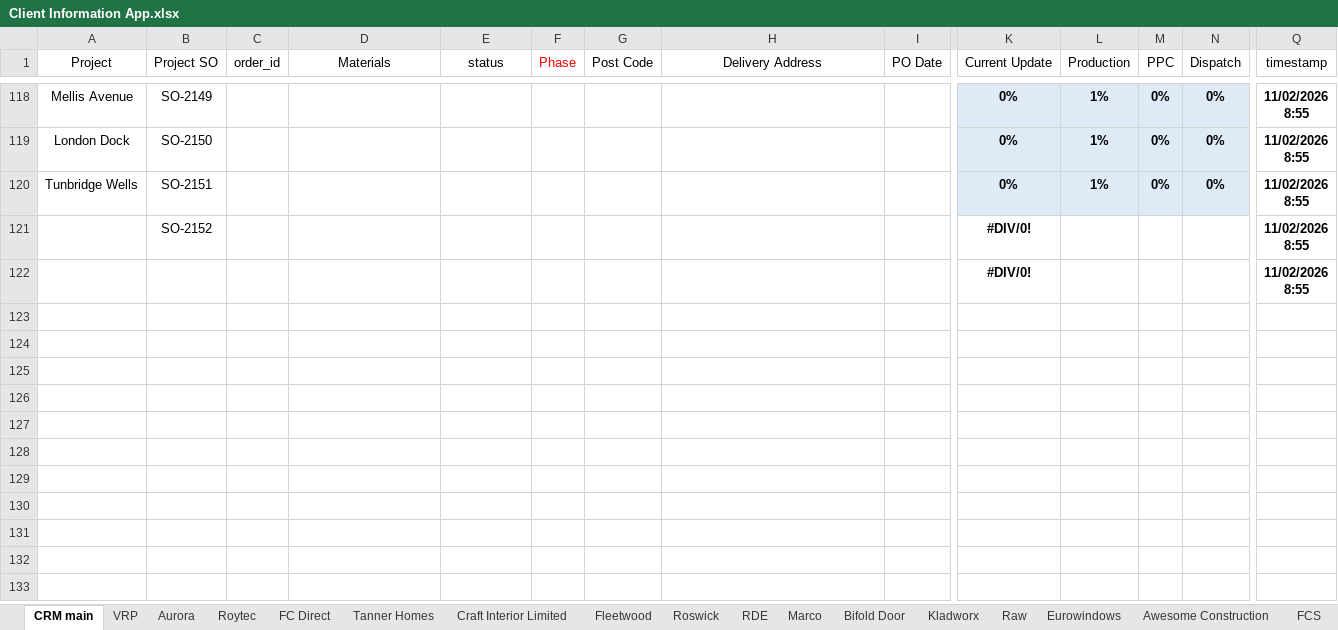
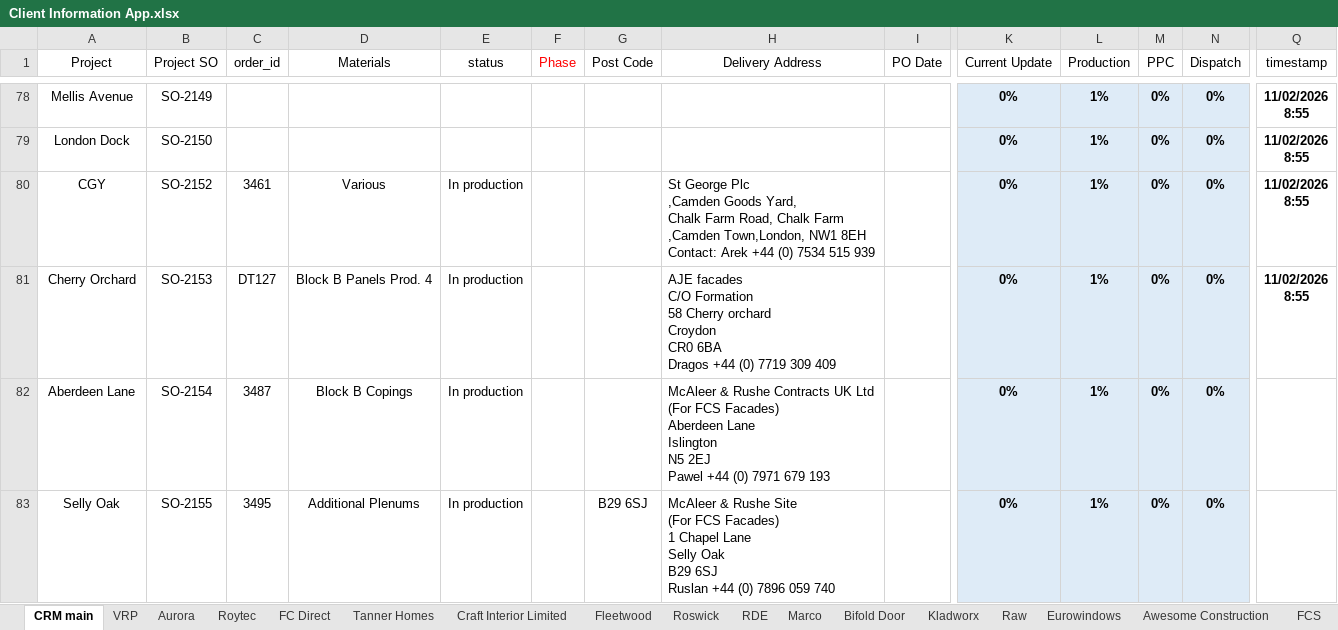
Before and after one commit to AdiPL96/AlucladApp, an Excel workbook: Client Information App.xlsx, sheet CRM main, drawn as a sheet; only a part is shown, gaps mark what is left out; values as stored, in another font and other column widths than the file's, no borders; table styles not drawn; removed rows and columns are numbered as before the commit, all else as after; rows hold the shown columns only; ↵ is a line break in a cell; the diff covers the shown part only; the diff names each change by its address in the sheet, - before the commit and + after, or states it on an @@ line.

Commit message:
Add files via upload

```diff
--- a/Client Information App.xlsx (sheet CRM main)
+++ b/Client Information App.xlsx (sheet CRM main)
-row 120: Tunbridge Wells | SO-2151 |  |  |  |  |  |  |  | 0% | 1% | 0% | 0% | 11/02/2026 ↵ 8:55
-A80 (Project): (empty)
+A80 (Project): CGY
-C80 (order_id): (empty)
+C80 (order_id): 3461
-D80 (Materials): (empty)
+D80 (Materials): Various
-E80 (status): (empty)
+E80 (status): In production
-H80 (Delivery Address): (empty)
+H80 (Delivery Address): St George Plc ↵ ,Camden Goods Yard, ↵ Chalk Farm Road, Chalk Farm ↵ ,Camden Town,London, NW1 8EH ↵ Contact: Arek +44 (0) 7534 515 939
-K80 (Current Update): #DIV/0!
+K80 (Current Update): 0%
-K80:N80 fill: none
+K80:N80 fill: #DEEBF7
-L80 (Production): (empty)
+L80 (Production): 1%
-M80 (PPC): (empty)
+M80 (PPC): 0%
-N80 (Dispatch): (empty)
+N80 (Dispatch): 0%
-row 122:  |  |  |  |  |  |  |  |  | #DIV/0! |  |  |  | 11/02/2026 ↵ 8:55
+row 81: Cherry Orchard | SO-2153 | DT127 | Block B Panels Prod. 4 | In production |  |  | AJE facades ↵ C/O Formation ↵ 58 Cherry orchard ↵ Croydon ↵ CR0 6BA ↵ Dragos +44 (0) 7719 309 409 |  | 0% | 1% | 0% | 0% | 11/02/2026 ↵ 8:55
+row 82: Aberdeen Lane | SO-2154 | 3487 | Block B Copings | In production |  |  | McAleer & Rushe Contracts UK Ltd ↵ (For FCS Facades) ↵ Aberdeen Lane ↵ Islington ↵ N5 2EJ ↵ Pawel +44 (0) 7971 679 193 |  | 0% | 1% | 0% | 0%
+row 83: Selly Oak | SO-2155 | 3495 | Additional Plenums | In production |  | B29 6SJ | McAleer & Rushe Site ↵ (For FCS Facades) ↵ 1 Chapel Lane ↵ Selly Oak ↵ B29 6SJ ↵ Ruslan +44 (0) 7896 059 740 |  | 0% | 1% | 0% | 0%
```
Also changed, not shown: 17 added rows and 40 removed rows elsewhere in this sheet, formulas that keep their value.
